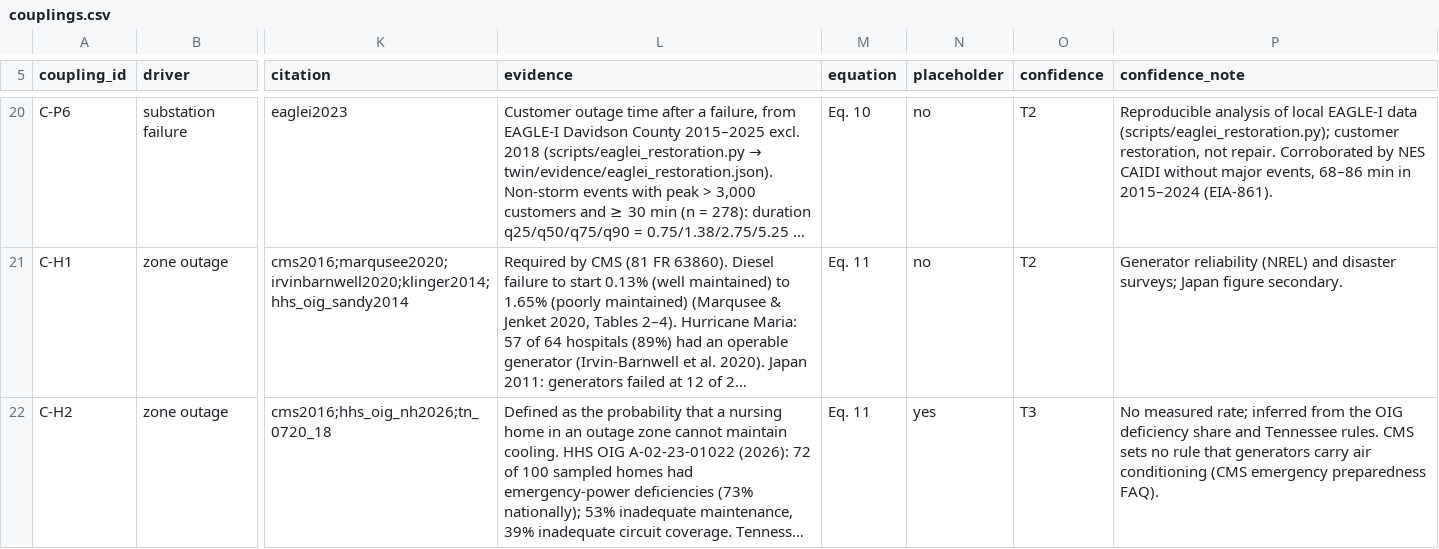
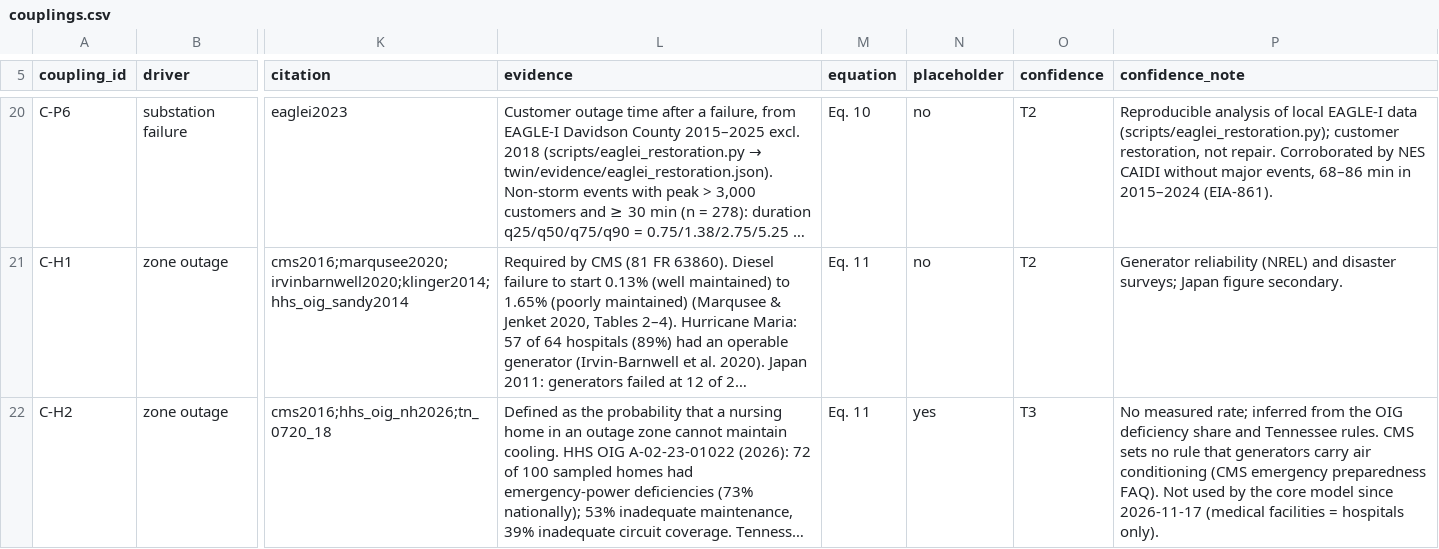
Before and after one commit to hibu-11/nashville-heat-twin, a CSV file: twin/couplings.csv, drawn as a sheet; only a part is shown, gaps mark what is left out; long unchanged cells end in …; the diff covers the shown part only; the diff names each change by its address in the sheet, - before the commit and + after, or states it on an @@ line.

```diff
--- a/twin/couplings.csv
+++ b/twin/couplings.csv
-P22 (confidence_note): …preparedness FAQ).
+P22 (confidence_note): …preparedness FAQ). Not used by the core model since 2026-11-17 (medical facilities = hospitals only).
```
Also changed, not shown: 1 added row and 2 edited cells elsewhere in this file, twin/relations.csv, twin/variables.csv, 41 other files.
